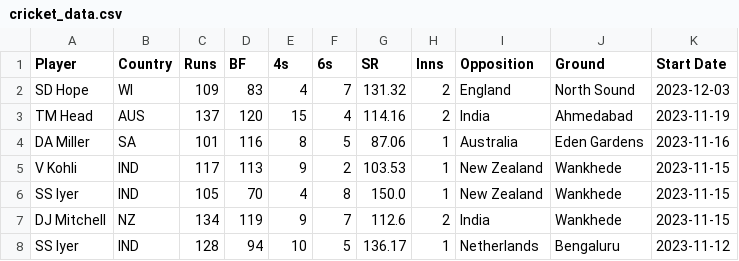
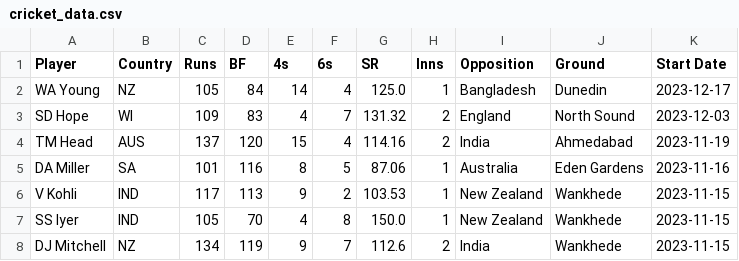
Before and after one commit to balajils/Cricket_DataViz, a CSV file: Data Scraping/cricket_data.csv, drawn as a sheet; only a part is shown; the shorter side is filled out with more unchanged rows.

Commit message:
Update cricket statistics data set upon running Data Scraper.py

```diff
--- a/Data Scraping/cricket_data.csv
+++ b/Data Scraping/cricket_data.csv
@@ -1,2 +1,3 @@
 Player,Country,Runs,BF,4s,6s,SR,Inns,Opposition,Ground,Start Date
+WA Young,NZ,105,84,14,4,125.0,1,Bangladesh,Dunedin,2023-12-17
 SD Hope,WI,109,83,4,7,131.32,2,England,North Sound,2023-12-03
```
